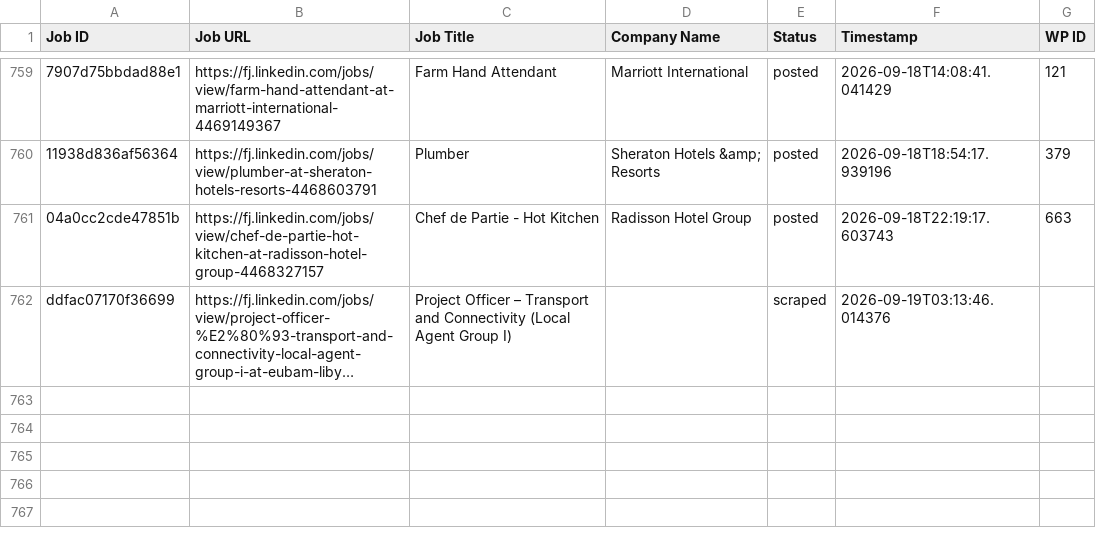
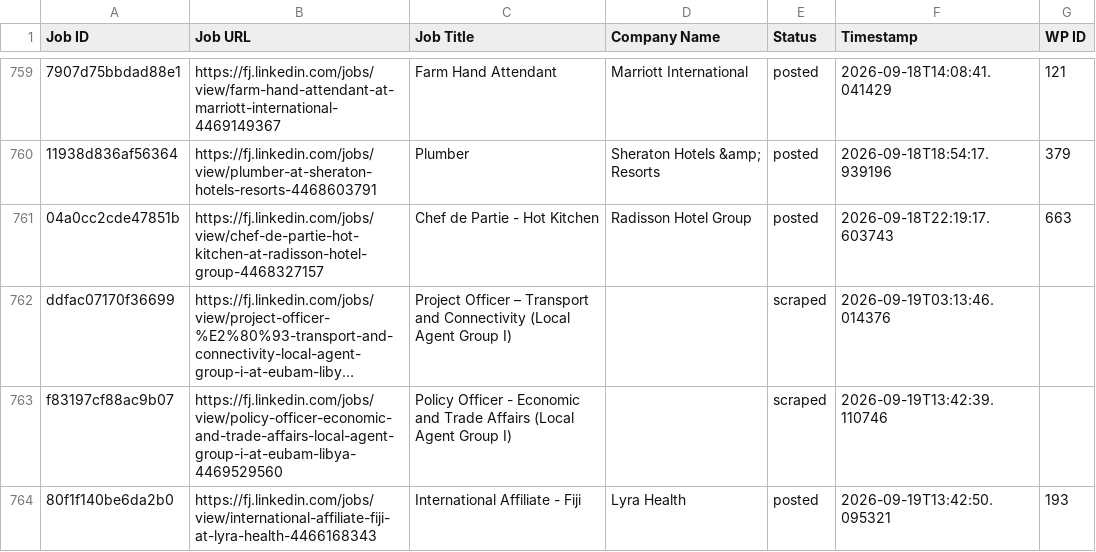
Before and after one commit to innovationinc2000/fj, a CSV file: processed_jobs.csv, drawn as a sheet; only a part is shown, gaps mark what is left out; long unchanged cells end in …; the diff names each change by its address in the sheet, - before the commit and + after, or states it on an @@ line.

```diff
--- a/processed_jobs.csv
+++ b/processed_jobs.csv
+row 763: f83197cf88ac9b07 | https://fj.linkedin.com/jobs/view/policy-officer-economic-and-trade-affairs-local-agent-group-i-at-eubam-libya-4469529560 | Policy Officer - Economic and Trade Affairs (Local Agent Group I) |  | scraped | 2026-09-19T13:42:39.110746
+row 764: 80f1f140be6da2b0 | https://fj.linkedin.com/jobs/view/international-affiliate-fiji-at-lyra-health-4466168343 | International Affiliate - Fiji | Lyra Health | posted | 2026-09-19T13:42:50.095321 | 193
```
